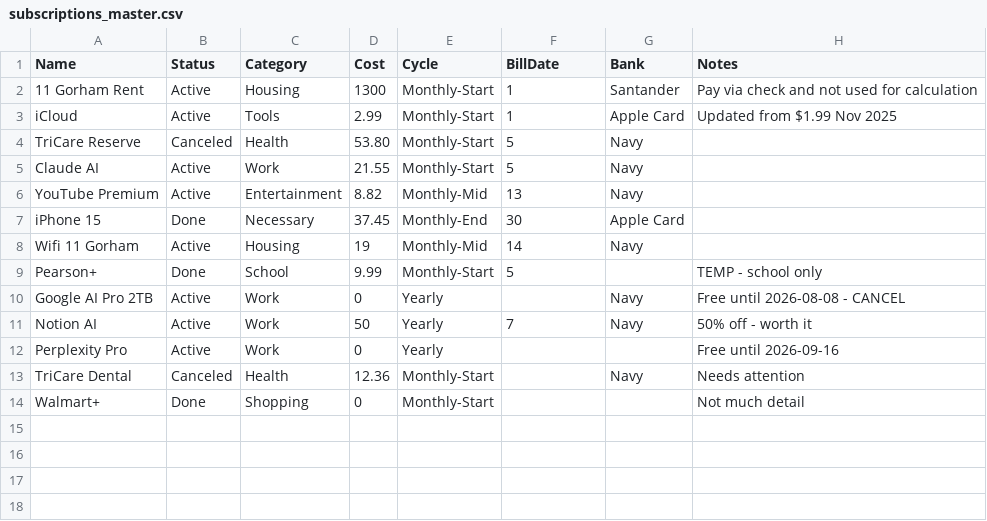
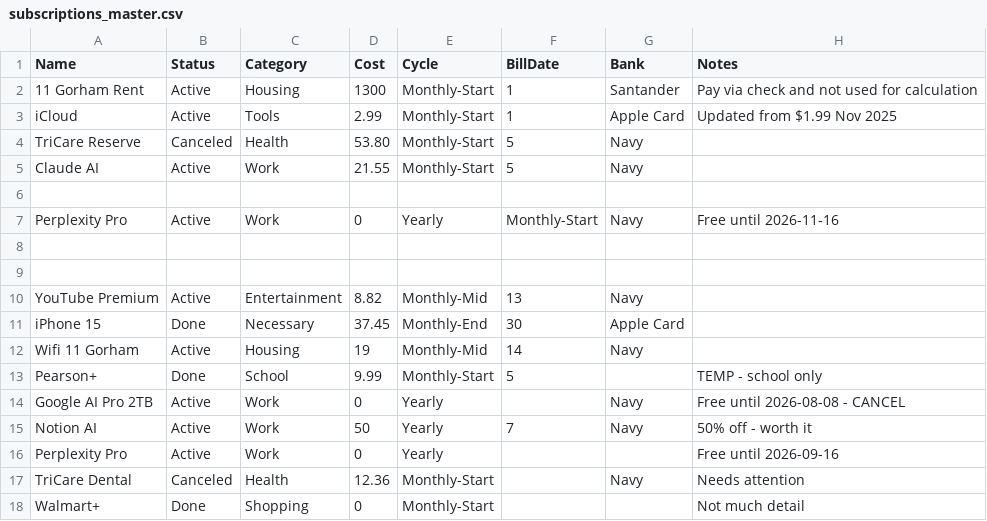
Before and after one commit to Ssamdeman/BudgetWiser, a CSV file: public/subscriptions/subscriptions_master.csv, drawn as a sheet.

```diff
--- a/public/subscriptions/subscriptions_master.csv
+++ b/public/subscriptions/subscriptions_master.csv
@@ -5,2 +5,6 @@ TriCare Reserve,Canceled,Health,53.80,Monthly-Start,5,Navy,
 Claude AI,Active,Work,21.55,Monthly-Start,5,Navy,
+
+Perplexity Pro,Active,Work,0,Yearly,Monthly-Start,Navy,Free until 2026-11-16
+
+
 YouTube Premium,Active,Entertainment,8.82,Monthly-Mid,13,Navy,
```
Also changed, not shown: public/V2_master_finances-2026.csv, 2 other files.
